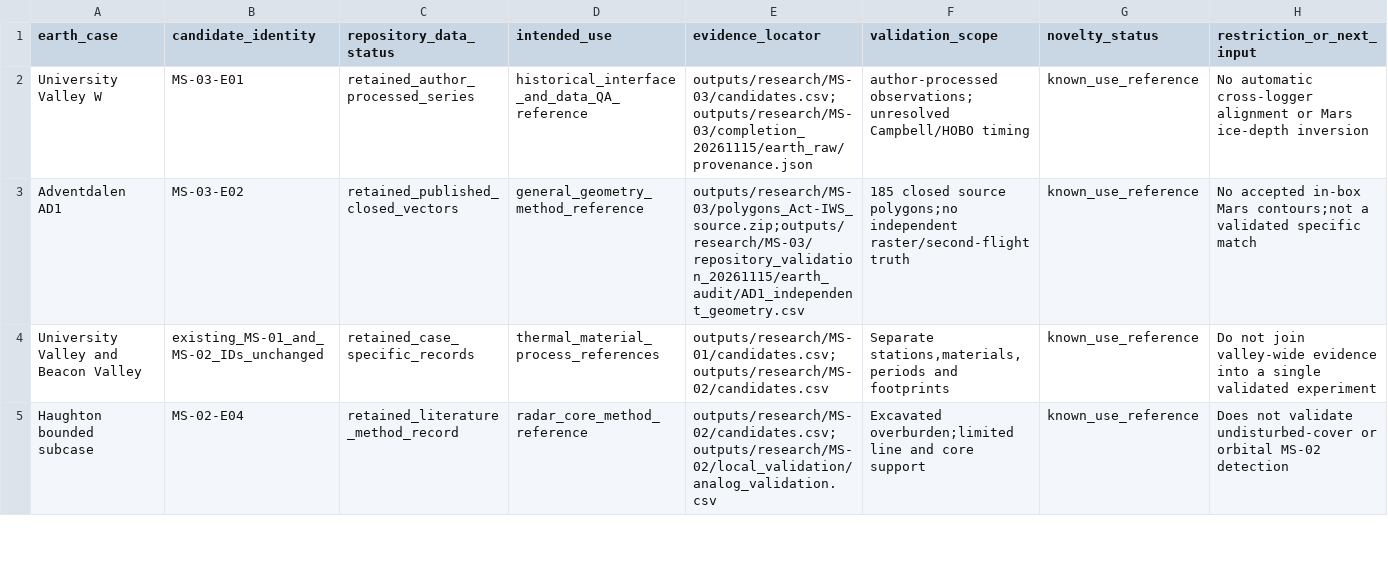
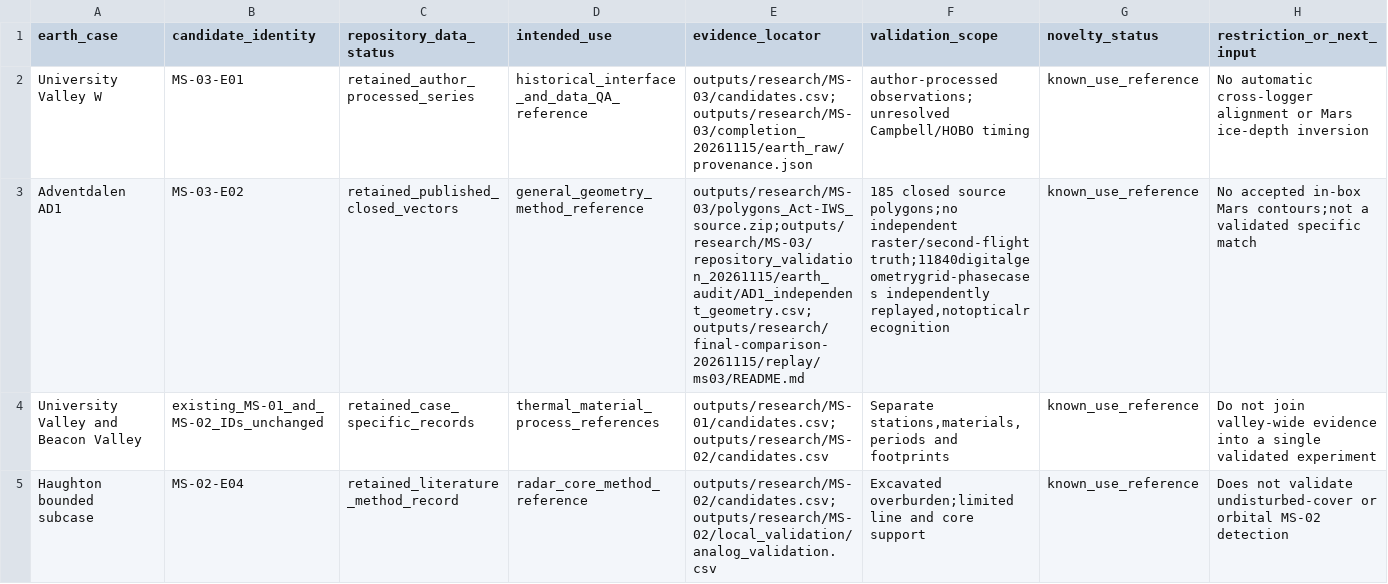
Before and after one commit to zhuang768/NASA-Space-Apps-Challenge-2026-Taipei, a CSV file: docs/earth_submission_status.csv, drawn as a sheet; only a part is shown.

Commit message:
Preserve latest Earth tab and verify AD1 geometry replay

```diff
--- a/docs/earth_submission_status.csv
+++ b/docs/earth_submission_status.csv
@@ -2,3 +2,3 @@ earth_case,candidate_identity,repository_data_status,intended_use,evidence_locat
 University Valley W,MS-03-E01,retained_author_processed_series,historical_interface_and_data_QA_reference,outputs/research/MS-03/candidates.csv;outputs/research/MS-03/completion_20261115/earth_raw/provenance.json,author-processed observations;unresolved Campbell/HOBO timing,known_use_reference,No automatic cross-logger alignment or Mars ice-depth inversion
-Adventdalen AD1,MS-03-E02,retained_published_closed_vectors,general_geometry_method_reference,outputs/research/MS-03/polygons_Act-IWS_source.zip;outputs/research/MS-03/repository_validation_20261115/earth_audit/AD1_independent_geometry.csv,185 closed source polygons;no independent raster/second-flight truth,known_use_reference,No accepted in-box Mars contours;not a validated specific match
+Adventdalen AD1,MS-03-E02,retained_published_closed_vectors,general_geometry_method_reference,outputs/research/MS-03/polygons_Act-IWS_source.zip;outputs/research/MS-03/repository_validation_20261115/earth_audit/AD1_independent_geometry.csv;outputs/research/final-comparison-20261115/replay/ms03/README.md,"185 closed source polygons;no independent raster/second-flight truth;11840digitalgeometrygrid-phasecases independently replayed,notopticalrecognition",known_use_reference,No accepted in-box Mars contours;not a validated specific match
 University Valley and Beacon Valley,existing_MS-01_and_MS-02_IDs_unchanged,retained_case_specific_records,thermal_material_process_references,outputs/research/MS-01/candidates.csv;outputs/research/MS-02/candidates.csv,"Separate stations,materials,periods and footprints",known_use_reference,Do not join valley-wide evidence into a single validated experiment
```
Also changed, not shown: 12 other files.
